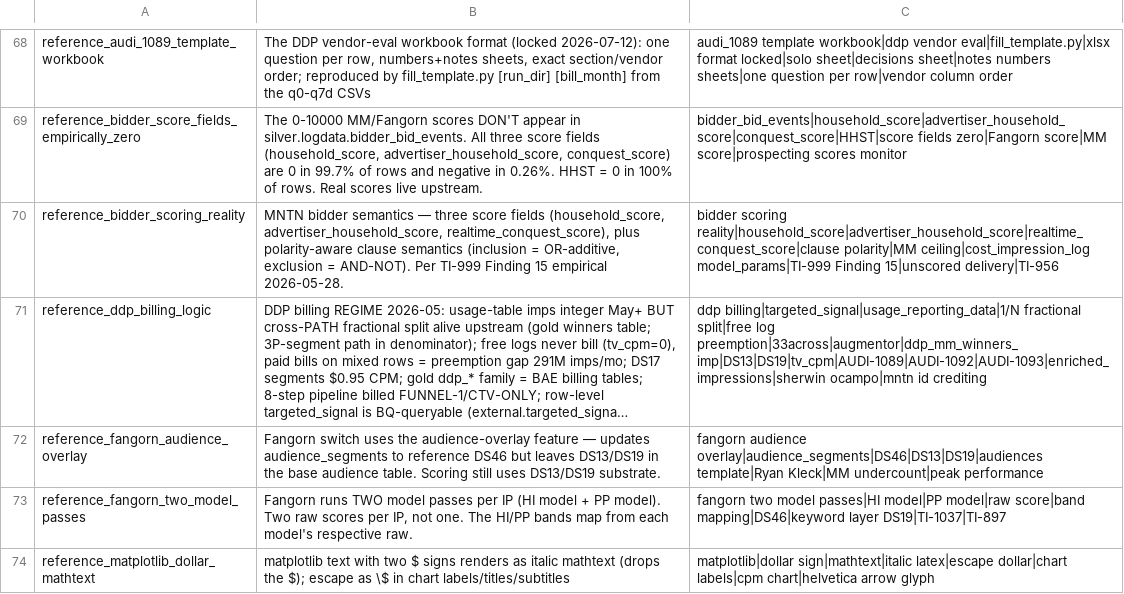
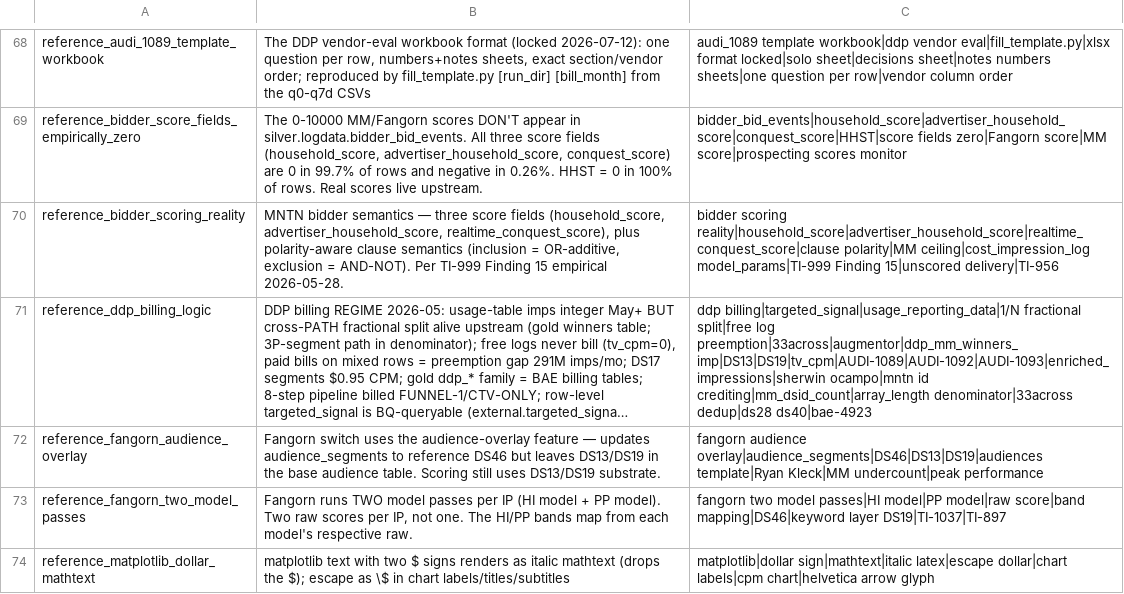
Before and after one commit to mdunn-mntn/malachi-workspace, a TSV file: knowledge/_MEMORY_RECALL.tsv, drawn as a sheet; only a part is shown, gaps mark what is left out; long unchanged cells end in …; the diff names each change by its address in the sheet, - before the commit and + after, or states it on an @@ line.

Commit message:
BAE-4923: log denominator trap + corrected run-rate to memory

```diff
--- a/knowledge/_MEMORY_RECALL.tsv
+++ b/knowledge/_MEMORY_RECALL.tsv
-C71: …ocampo|mntn id crediting
+C71: …ocampo|mntn id crediting|mm_dsid_count|array_length denominator|33across dedup|ds28 ds40|bae-4923
```
Also changed, not shown: 4 other files.
